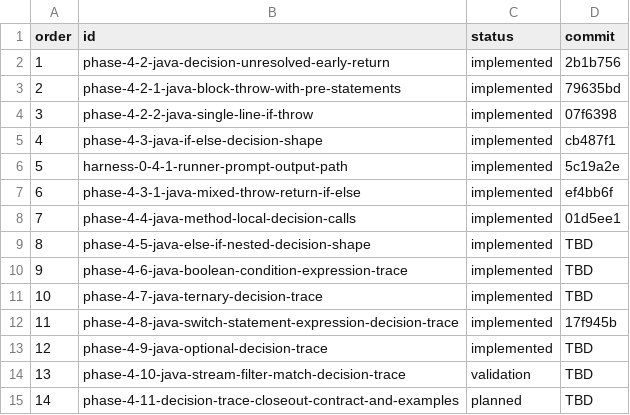
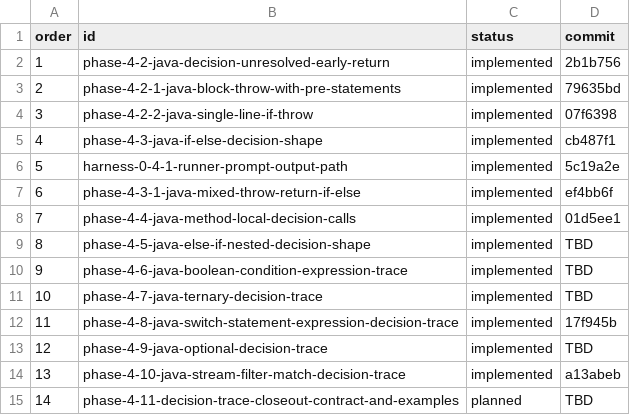
Before and after one commit to Erivelto47/java-code-intelligence-graph, a TSV file: harness/phases/phase-index.tsv, drawn as a sheet.

Commit message:
Mark phase 4.10 as implemented

```diff
--- a/harness/phases/phase-index.tsv
+++ b/harness/phases/phase-index.tsv
@@ -13,3 +13,3 @@ order	id	status	commit
 12	phase-4-9-java-optional-decision-trace	implemented	TBD
-13	phase-4-10-java-stream-filter-match-decision-trace	validation	TBD
+13	phase-4-10-java-stream-filter-match-decision-trace	implemented	a13abeb
 14	phase-4-11-decision-trace-closeout-contract-and-examples	planned	TBD
```
